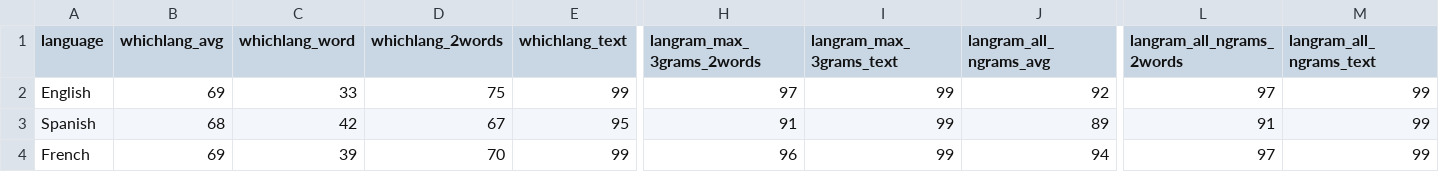
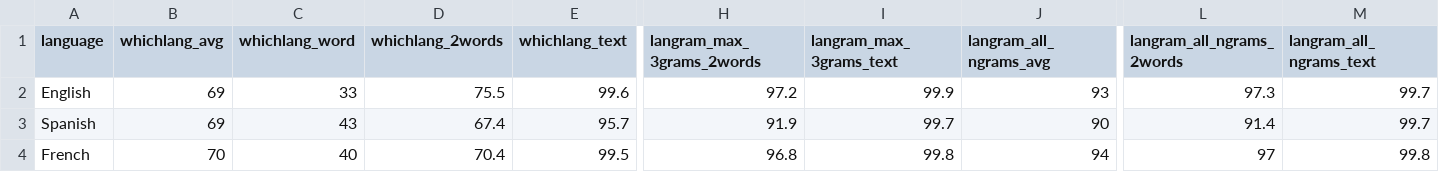
Before and after one commit to RoDmitry/lang_detectors_compare, a CSV file: accuracy/whichlang_vs_langram.csv, drawn as a sheet; only a part is shown, gaps mark what is left out; the diff covers the shown part only; the diff names each change by its address in the sheet, - before the commit and + after, or states it on an @@ line.

```diff
--- a/accuracy/whichlang_vs_langram.csv
+++ b/accuracy/whichlang_vs_langram.csv
-D2 (whichlang_2words): 75
+D2 (whichlang_2words): 75.5
-E2 (whichlang_text): 99
+E2 (whichlang_text): 99.6
-H2 (langram_max_3grams_2words): 97
+H2 (langram_max_3grams_2words): 97.2
-I2 (langram_max_3grams_text): 99
+I2 (langram_max_3grams_text): 99.9
-J2 (langram_all_ngrams_avg): 92
+J2 (langram_all_ngrams_avg): 93
-L2 (langram_all_ngrams_2words): 97
+L2 (langram_all_ngrams_2words): 97.3
-M2:M3 (langram_all_ngrams_text): 99
+M2:M3 (langram_all_ngrams_text): 99.7
-B3 (whichlang_avg): 68
+B3 (whichlang_avg): 69
-C3 (whichlang_word): 42
+C3 (whichlang_word): 43
-D3 (whichlang_2words): 67
+D3 (whichlang_2words): 67.4
-E3 (whichlang_text): 95
+E3 (whichlang_text): 95.7
-H3 (langram_max_3grams_2words): 91
+H3 (langram_max_3grams_2words): 91.9
-I3 (langram_max_3grams_text): 99
+I3 (langram_max_3grams_text): 99.7
-J3 (langram_all_ngrams_avg): 89
+J3 (langram_all_ngrams_avg): 90
-L3 (langram_all_ngrams_2words): 91
+L3 (langram_all_ngrams_2words): 91.4
-B4 (whichlang_avg): 69
+B4 (whichlang_avg): 70
-C4 (whichlang_word): 39
+C4 (whichlang_word): 40
-D4 (whichlang_2words): 70
+D4 (whichlang_2words): 70.4
-E4 (whichlang_text): 99
+E4 (whichlang_text): 99.5
-H4 (langram_max_3grams_2words): 96
+H4 (langram_max_3grams_2words): 96.8
-I4 (langram_max_3grams_text): 99
+I4 (langram_max_3grams_text): 99.8
-M4 (langram_all_ngrams_text): 99
+M4 (langram_all_ngrams_text): 99.8
```
Also changed, not shown: 102 edited cells elsewhere in this file, accuracy/langram.csv, accuracy/lingua_vs_langram.csv, 4 other files.
